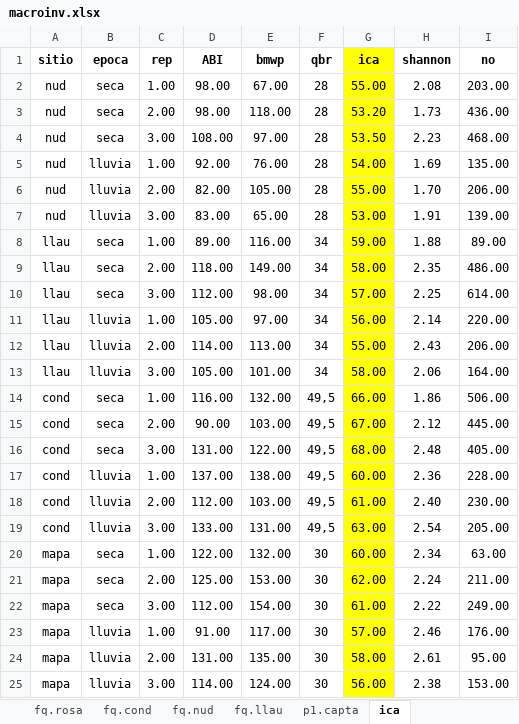
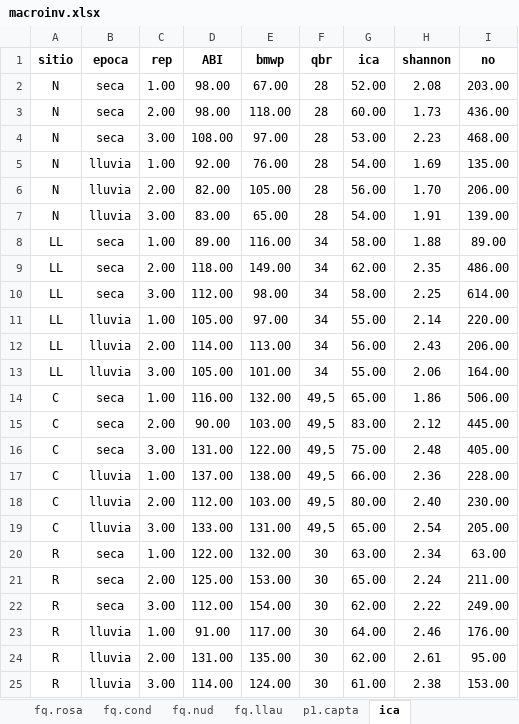
Before and after one commit to dherasb/r_script_dh, an Excel workbook: proj.macroinv/macroinv.xlsx, sheet ica, drawn as a sheet; values as stored, in another font and other column widths than the file's, no borders; the diff names each change by its address in the sheet, - before the commit and + after, or states it on an @@ line.

```diff
--- a/proj.macroinv/macroinv.xlsx (sheet ica)
+++ b/proj.macroinv/macroinv.xlsx (sheet ica)
-G1:G25 fill: #FFFF00
+G1:G25 fill: none
-A2:A7 (sitio): nud
+A2:A7 (sitio): N
-G2 (ica): 55.00
+G2 (ica): 52.00
-G3 (ica): 53.20
+G3 (ica): 60.00
-G4 (ica): 53.50
+G4 (ica): 53.00
-G6 (ica): 55.00
+G6 (ica): 56.00
-G7 (ica): 53.00
+G7 (ica): 54.00
-A8:A13 (sitio): llau
+A8:A13 (sitio): LL
-G8 (ica): 59.00
+G8 (ica): 58.00
-G9 (ica): 58.00
+G9 (ica): 62.00
-G10 (ica): 57.00
+G10 (ica): 58.00
-G11 (ica): 56.00
+G11 (ica): 55.00
-G12 (ica): 55.00
+G12 (ica): 56.00
-G13 (ica): 58.00
+G13 (ica): 55.00
-A14:A19 (sitio): cond
+A14:A19 (sitio): C
-G14 (ica): 66.00
+G14 (ica): 65.00
-G15 (ica): 67.00
+G15 (ica): 83.00
-G16 (ica): 68.00
+G16 (ica): 75.00
-G17 (ica): 60.00
+G17 (ica): 66.00
-G18 (ica): 61.00
+G18 (ica): 80.00
-G19 (ica): 63.00
+G19 (ica): 65.00
-A20:A25 (sitio): mapa
+A20:A25 (sitio): R
-G20 (ica): 60.00
+G20 (ica): 63.00
-G21 (ica): 62.00
+G21 (ica): 65.00
-G22 (ica): 61.00
+G22 (ica): 62.00
-G23 (ica): 57.00
+G23 (ica): 64.00
-G24 (ica): 58.00
+G24 (ica): 62.00
-G25 (ica): 56.00
+G25 (ica): 61.00
```
Also changed, not shown: proj.abejas/data.xlsx, 14 other files.
